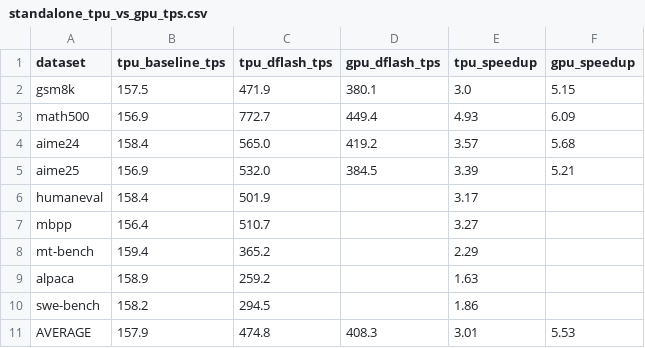
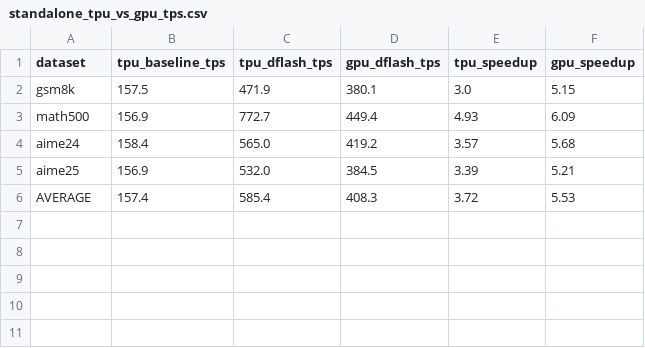
Before and after one commit to hpsonnguyen/tpu-dflash, a CSV file: data/standalone_tpu_vs_gpu_tps.csv, drawn as a sheet.

```diff
--- a/data/standalone_tpu_vs_gpu_tps.csv
+++ b/data/standalone_tpu_vs_gpu_tps.csv
@@ -5,7 +5,2 @@ aime24,158.4,565.0,419.2,3.57,5.68
 aime25,156.9,532.0,384.5,3.39,5.21
-humaneval,158.4,501.9,,3.17,
-mbpp,156.4,510.7,,3.27,
-mt-bench,159.4,365.2,,2.29,
-alpaca,158.9,259.2,,1.63,
-swe-bench,158.2,294.5,,1.86,
-AVERAGE,157.9,474.8,408.3,3.01,5.53
+AVERAGE,157.4,585.4,408.3,3.72,5.53
```
Also changed, not shown: 13 other files.
